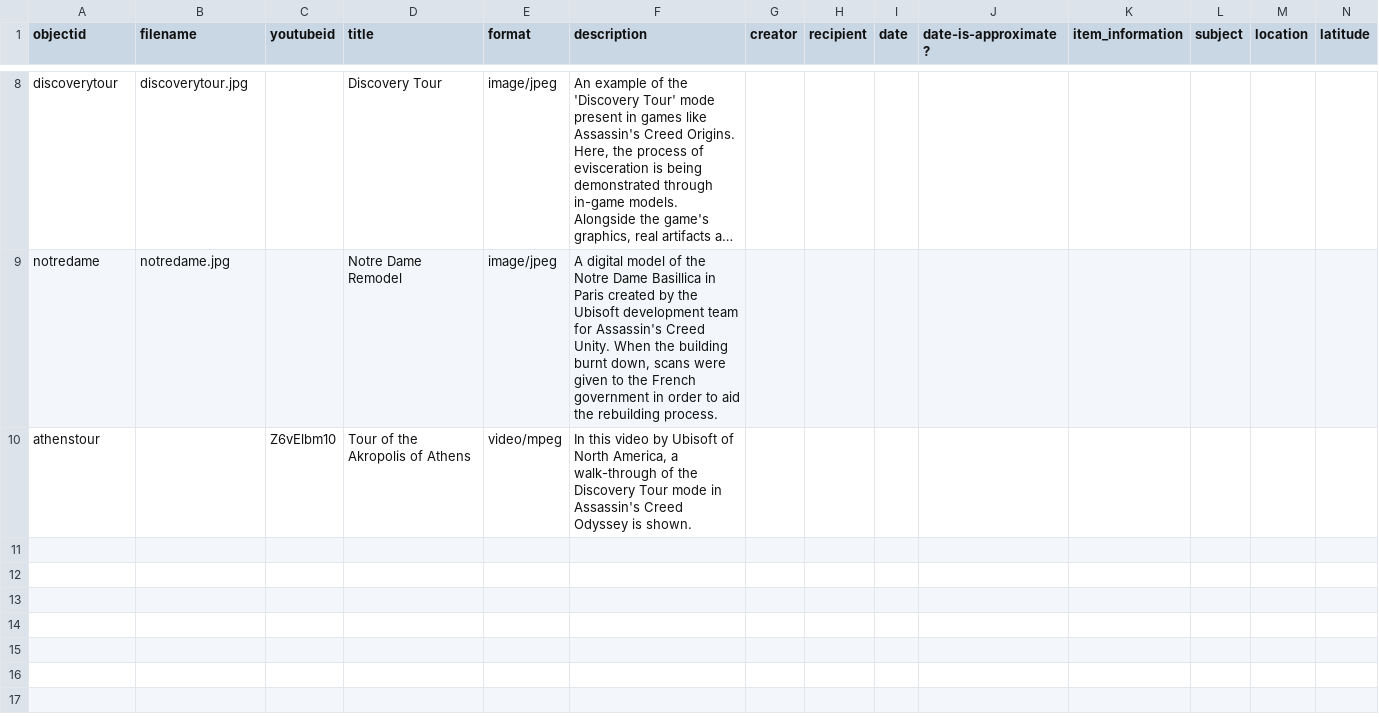
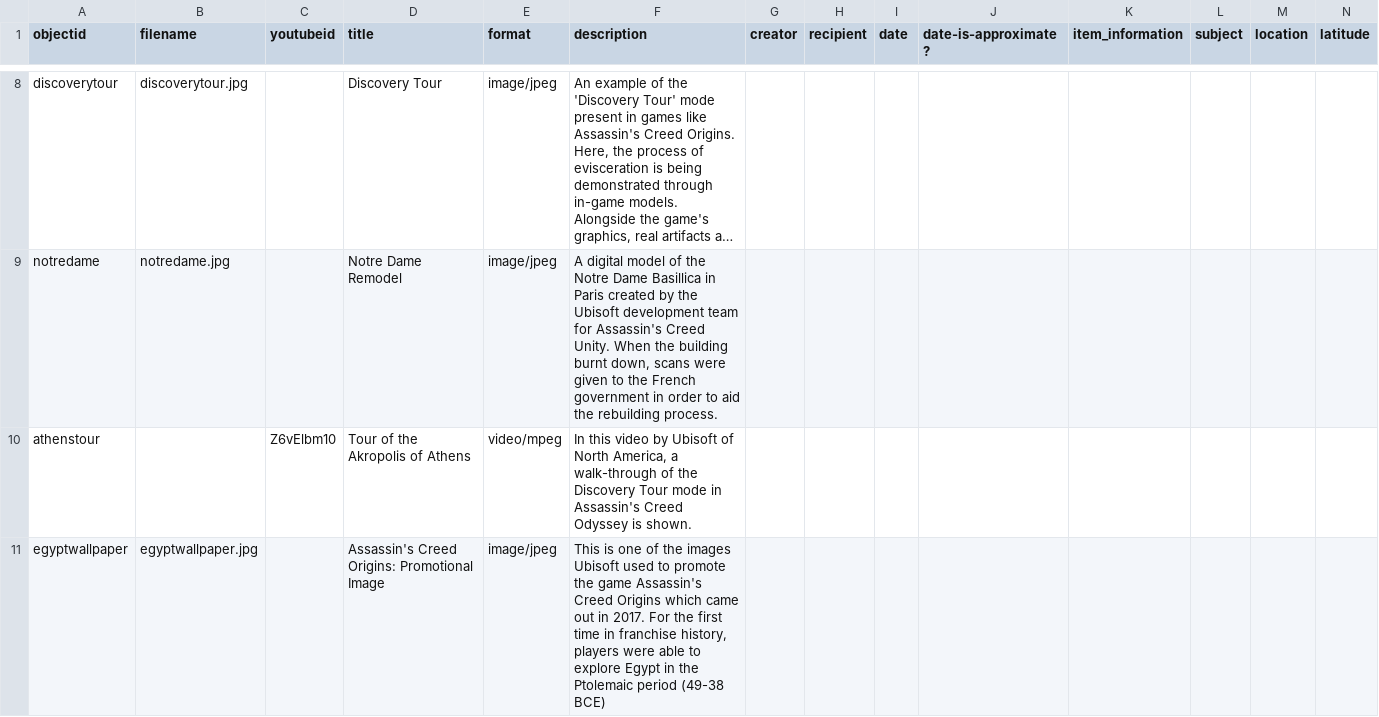
Before and after one commit to Riozzia/Krumplecast, a CSV file: _data/hist4840-template.csv, drawn as a sheet; only a part is shown, gaps mark what is left out; long unchanged cells end in …; rows hold the shown columns only; the diff names each change by its address in the sheet, - before the commit and + after, or states it on an @@ line.

Commit message:
Add files via upload

```diff
--- a/_data/hist4840-template.csv
+++ b/_data/hist4840-template.csv
+row 11: egyptwallpaper | egyptwallpaper.jpg |  | Assassin's Creed Origins: Promotional Image | image/jpeg | This is one of the images Ubisoft used to promote the game Assassin's Creed Origins which came out in 2017. For the first time in franchise history, players were able to explore Egypt in the Ptolemaic period (49-38 BCE)
```
